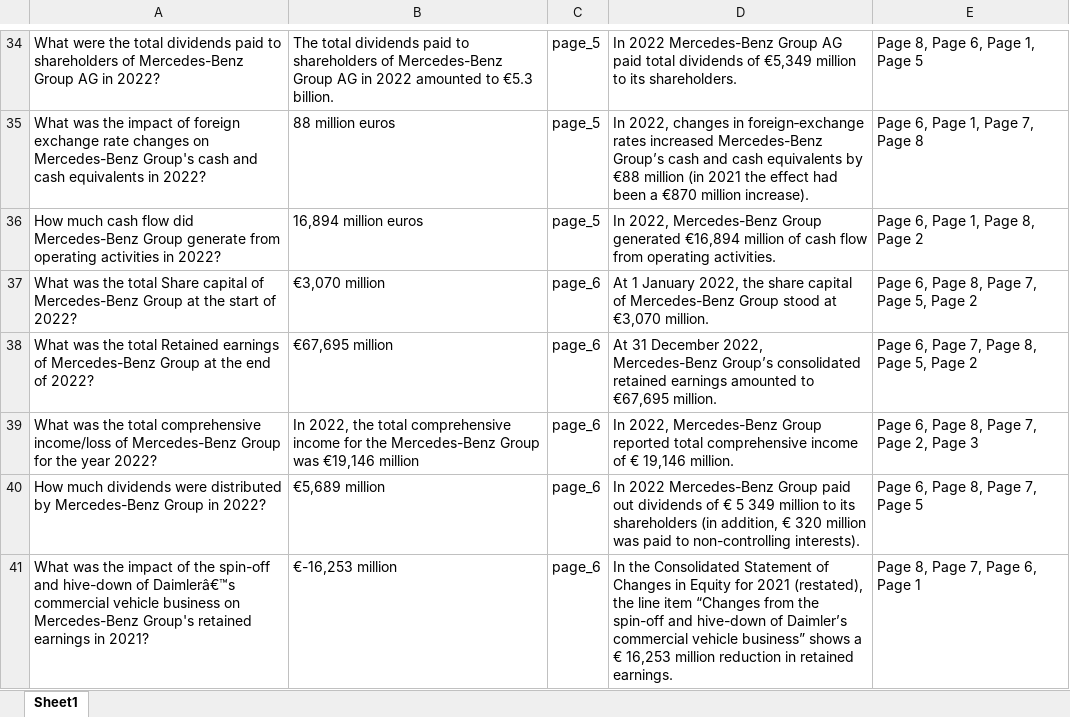
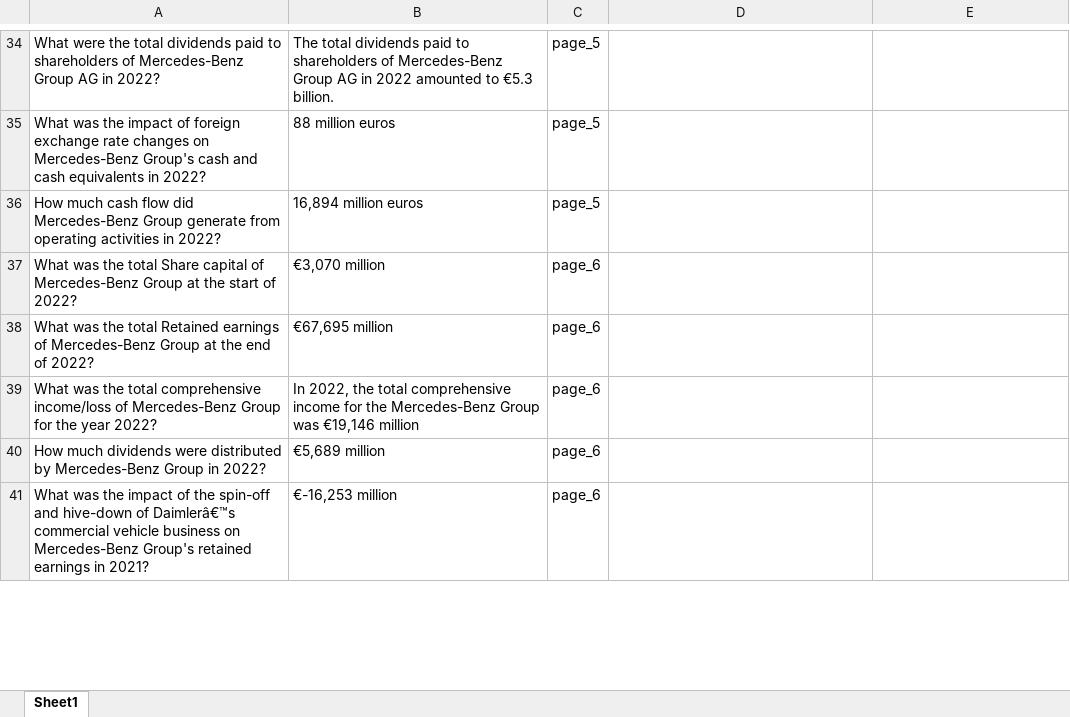
Before and after one commit to Aviralkumar2003/Vector-RAG, an Excel workbook: data/dataset/dataset.xlsx, sheet Sheet1, drawn as a sheet; only a part is shown, gaps mark what is left out; values as stored, in another font and other column widths than the file's, no borders; the diff covers the shown part only; the diff names each change by its address in the sheet, - before the commit and + after, or states it on an @@ line.

```diff
--- a/data/dataset/dataset.xlsx (sheet Sheet1)
+++ b/data/dataset/dataset.xlsx (sheet Sheet1)
-D34: In 2022 Mercedes-Benz Group AG paid total dividends of €5,349 million to its shareholders.
+D34: (empty)
-E34: Page 8, Page 6, Page 1, Page 5
+E34: (empty)
-D35: In 2022, changes in foreign‐exchange rates increased Mercedes-Benz Group’s cash and cash equivalents by €88 million (in 2021 the effect had been a €870 million increase).
+D35: (empty)
-E35: Page 6, Page 1, Page 7, Page 8
+E35: (empty)
-D36: In 2022, Mercedes-Benz Group generated €16,894 million of cash flow from operating activities.
+D36: (empty)
-E36: Page 6, Page 1, Page 8, Page 2
+E36: (empty)
-D37: At 1 January 2022, the share capital of Mercedes-Benz Group stood at €3,070 million.
+D37: (empty)
-E37: Page 6, Page 8, Page 7, Page 5, Page 2
+E37: (empty)
-D38: At 31 December 2022, Mercedes-Benz Group’s consolidated retained earnings amounted to €67,695 million.
+D38: (empty)
-E38: Page 6, Page 7, Page 8, Page 5, Page 2
+E38: (empty)
-D39: In 2022, Mercedes-Benz Group reported total comprehensive income of € 19,146 million.
+D39: (empty)
-E39: Page 6, Page 8, Page 7, Page 2, Page 3
+E39: (empty)
-D40: In 2022 Mercedes-Benz Group paid out dividends of € 5 349 million to its shareholders (in addition, € 320 million was paid to non-controlling interests).
+D40: (empty)
-E40: Page 6, Page 8, Page 7, Page 5
+E40: (empty)
-D41: In the Consolidated Statement of Changes in Equity for 2021 (restated), the line item “Changes from the spin-off and hive-down of Daimler’s commercial vehicle business” shows a € 16,253 million reduction in retained earnings.
+D41: (empty)
-E41: Page 8, Page 7, Page 6, Page 1
+E41: (empty)
```
Also changed, not shown: 78 edited cells elsewhere in this sheet, 11 other files.
